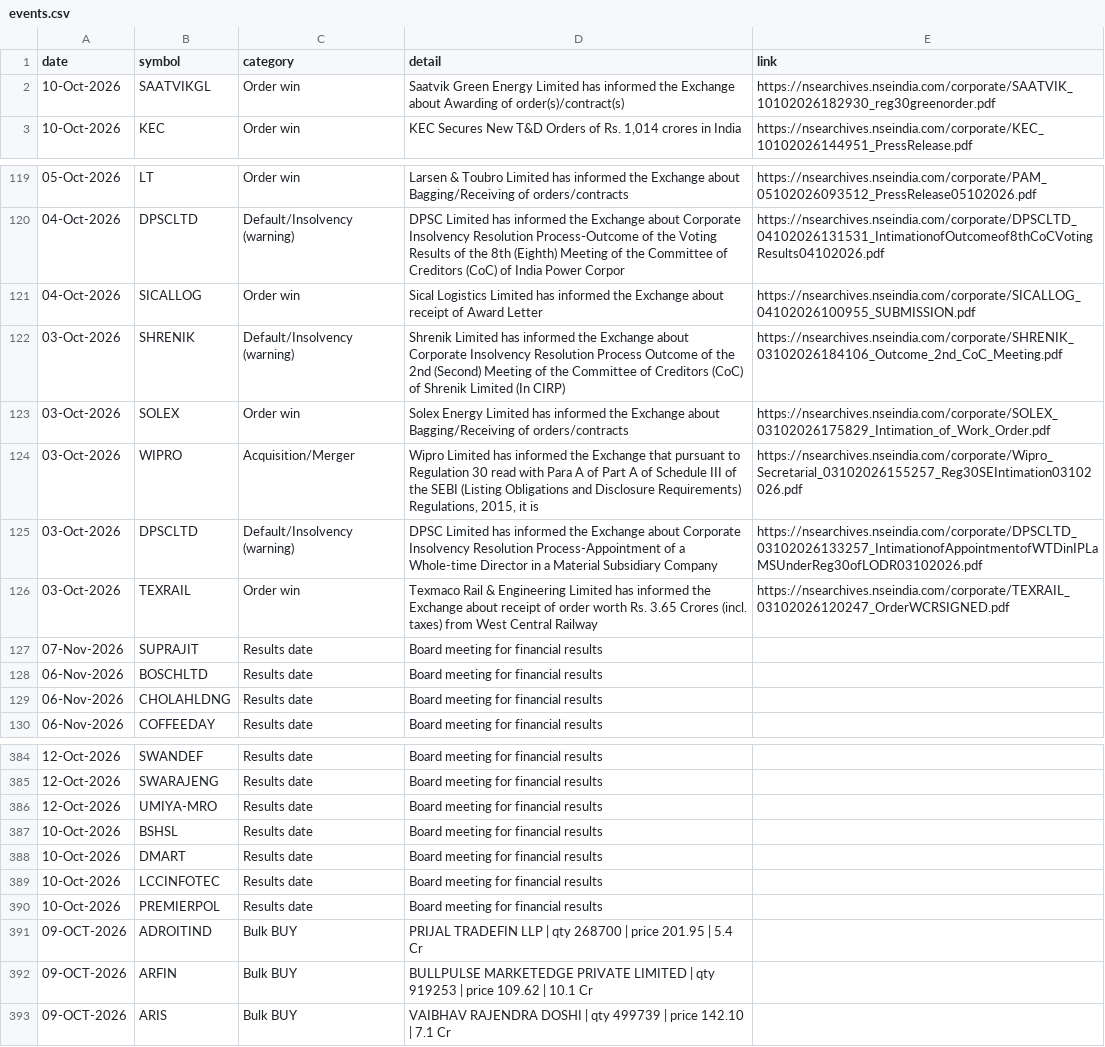
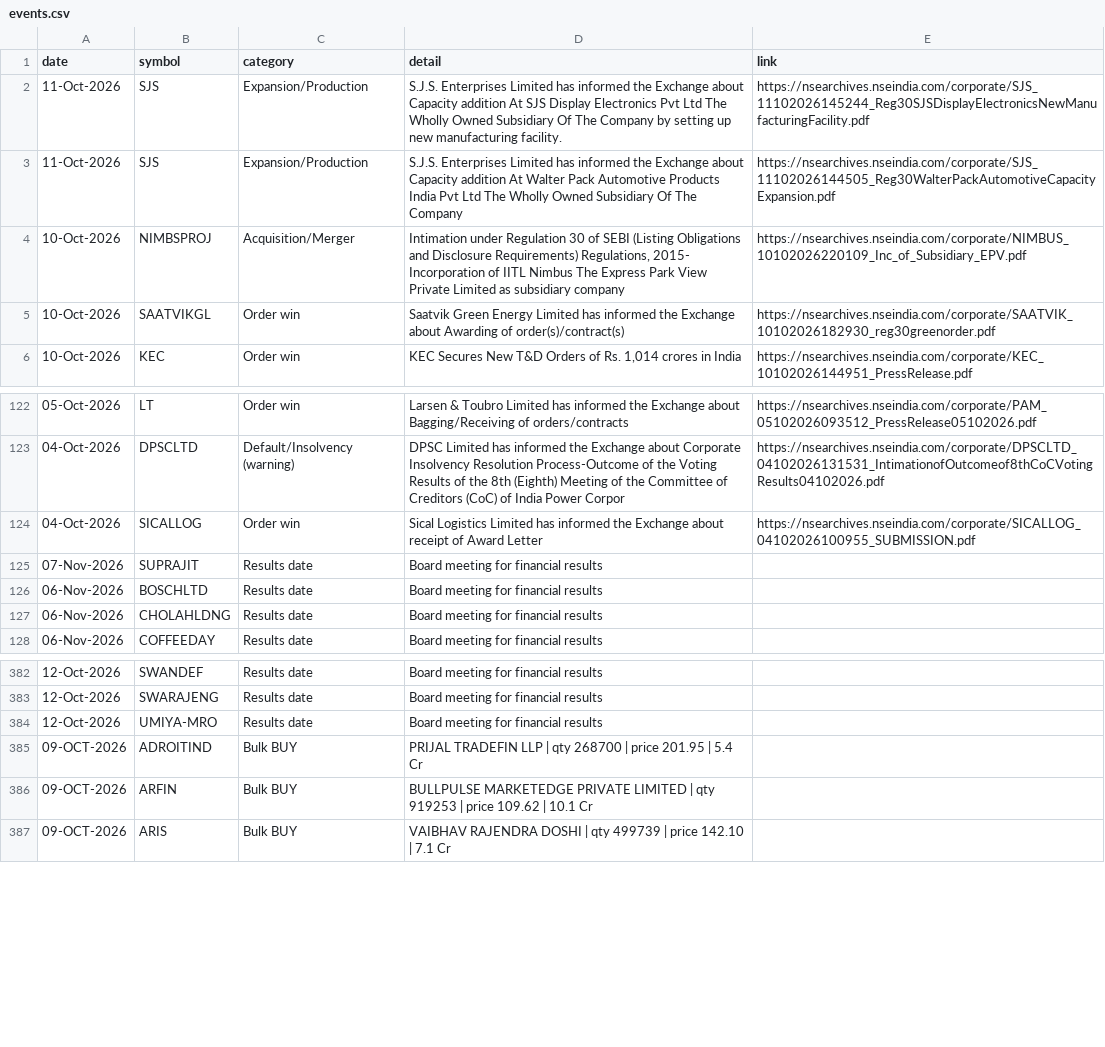
Before and after one commit to Venkey-stocks/stock-radar, a CSV file: data/events.csv, drawn as a sheet; only a part is shown, gaps mark what is left out; removed rows and columns are numbered as before the commit, all else as after; the diff names each change by its address in the sheet, - before the commit and + after, or states it on an @@ line.

Commit message:
update data

```diff
--- a/data/events.csv
+++ b/data/events.csv
+row 2: 11-Oct-2026 | SJS | Expansion/Production | S.J.S. Enterprises Limited has informed the Exchange about Capacity addition At SJS Display Electronics Pvt Ltd The Wholly Owned Subsidiary Of The Company by setting up new manufacturing facility. | https://nsearchives.nseindia.com/corporate/SJS_11102026145244_Reg30SJSDisplayElectronicsNewManufacturingFacility.pdf
+row 3: 11-Oct-2026 | SJS | Expansion/Production | S.J.S. Enterprises Limited has informed the Exchange about Capacity addition At Walter Pack Automotive Products India Pvt Ltd The Wholly Owned Subsidiary Of The Company | https://nsearchives.nseindia.com/corporate/SJS_11102026144505_Reg30WalterPackAutomotiveCapacityExpansion.pdf
+row 4: 10-Oct-2026 | NIMBSPROJ | Acquisition/Merger | Intimation under Regulation 30 of SEBI (Listing Obligations and Disclosure Requirements) Regulations, 2015- Incorporation of IITL Nimbus The Express Park View Private Limited as subsidiary company | https://nsearchives.nseindia.com/corporate/NIMBUS_10102026220109_Inc_of_Subsidiary_EPV.pdf
-row 122: 03-Oct-2026 | SHRENIK | Default/Insolvency (warning) | Shrenik Limited has informed the Exchange about Corporate Insolvency Resolution Process Outcome of the 2nd (Second) Meeting of the Committee of Creditors (CoC) of Shrenik Limited (In CIRP) | https://nsearchives.nseindia.com/corporate/SHRENIK_03102026184106_Outcome_2nd_CoC_Meeting.pdf
-row 123: 03-Oct-2026 | SOLEX | Order win | Solex Energy Limited has informed the Exchange about Bagging/Receiving of orders/contracts | https://nsearchives.nseindia.com/corporate/SOLEX_03102026175829_Intimation_of_Work_Order.pdf
-row 124: 03-Oct-2026 | WIPRO | Acquisition/Merger | Wipro Limited has informed the Exchange that pursuant to Regulation 30 read with Para A of Part A of Schedule III of the SEBI (Listing Obligations and Disclosure Requirements) Regulations, 2015, it is | https://nsearchives.nseindia.com/corporate/Wipro_Secretarial_03102026155257_Reg30SEIntimation03102026.pdf
-row 125: 03-Oct-2026 | DPSCLTD | Default/Insolvency (warning) | DPSC Limited has informed the Exchange about Corporate Insolvency Resolution Process-Appointment of a Whole-time Director in a Material Subsidiary Company | https://nsearchives.nseindia.com/corporate/DPSCLTD_03102026133257_IntimationofAppointmentofWTDinIPLaMSUnderReg30ofLODR03102026.pdf
-row 126: 03-Oct-2026 | TEXRAIL | Order win | Texmaco Rail & Engineering Limited has informed the Exchange about receipt of order worth Rs. 3.65 Crores (incl. taxes) from West Central Railway | https://nsearchives.nseindia.com/corporate/TEXRAIL_03102026120247_OrderWCRSIGNED.pdf
-row 387: 10-Oct-2026 | BSHSL | Results date | Board meeting for financial results
-row 388: 10-Oct-2026 | DMART | Results date | Board meeting for financial results
-row 389: 10-Oct-2026 | LCCINFOTEC | Results date | Board meeting for financial results
-row 390: 10-Oct-2026 | PREMIERPOL | Results date | Board meeting for financial results
```
Also changed, not shown: data/fundamentals.csv, data/short_term.csv, 5 other files.
